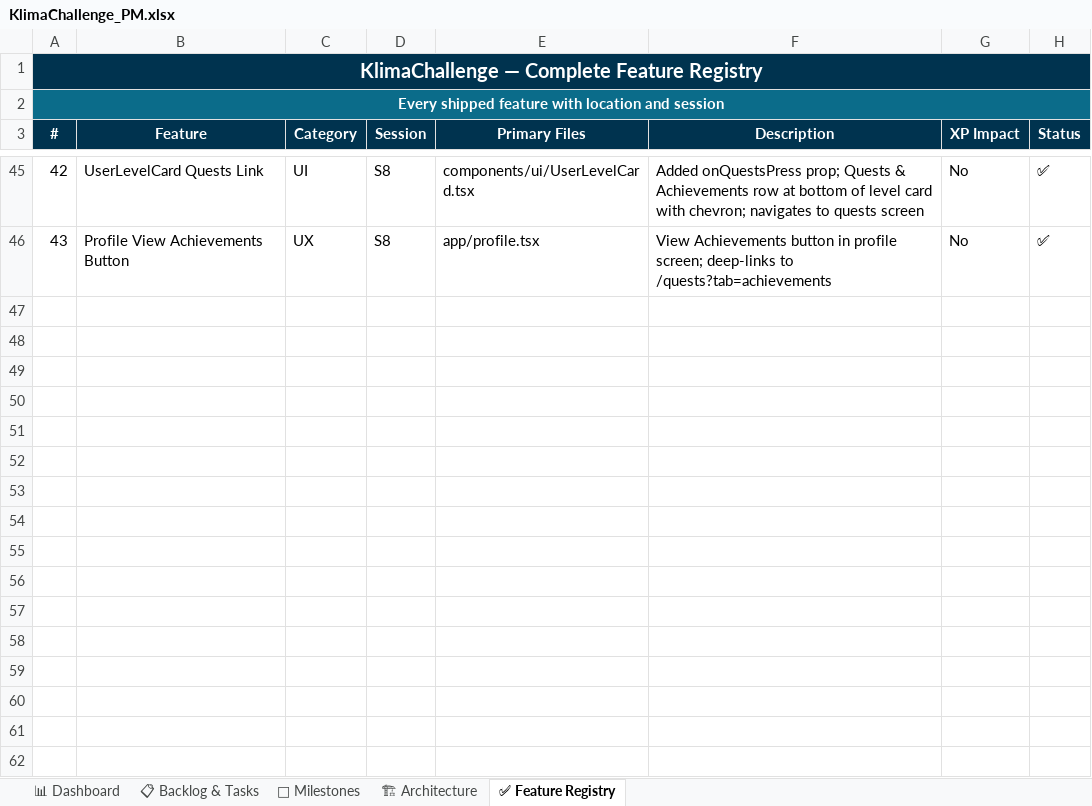
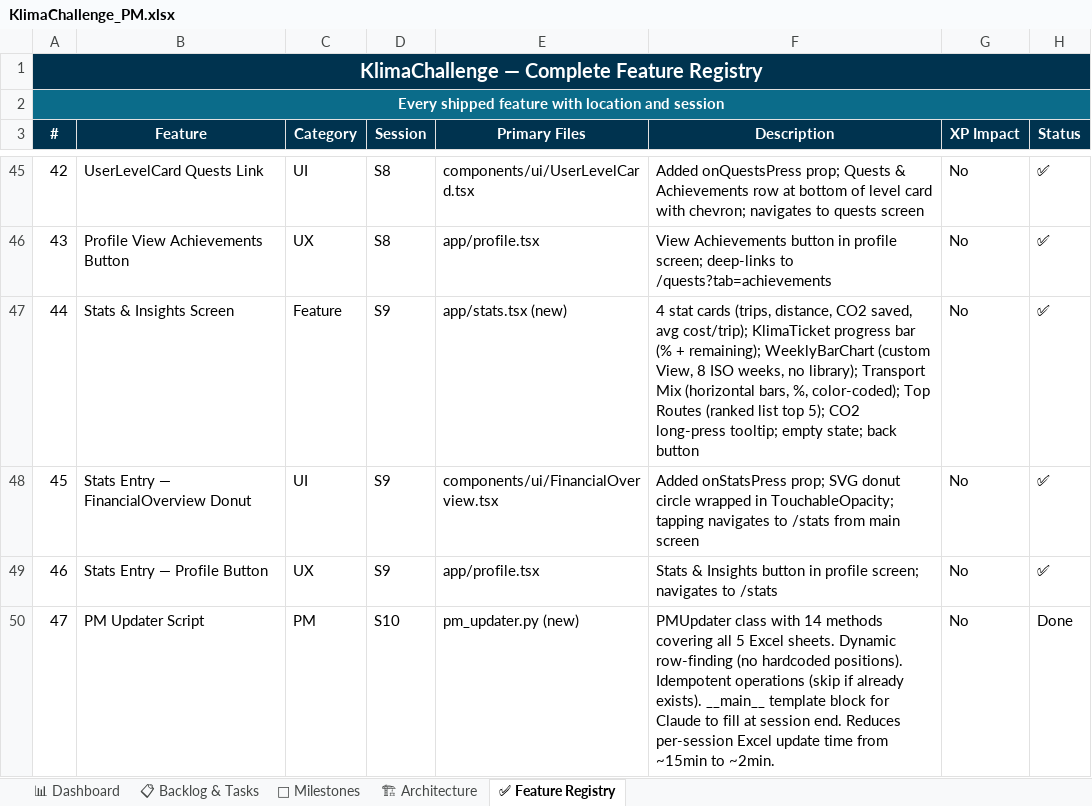
Before and after one commit to HereggerGabriel/KlimaChallenge, an Excel workbook: KlimaChallenge_PM.xlsx, sheet ✅ Feature Registry, drawn as a sheet; only a part is shown, gaps mark what is left out; values as stored, in another font and other column widths than the file's, no borders; the diff names each change by its address in the sheet, - before the commit and + after, or states it on an @@ line.

```diff
--- a/KlimaChallenge_PM.xlsx (sheet ✅ Feature Registry)
+++ b/KlimaChallenge_PM.xlsx (sheet ✅ Feature Registry)
+row 47: 44 | Stats & Insights Screen | Feature | S9 | app/stats.tsx (new) | 4 stat cards (trips, distance, CO2 saved, avg cost/trip); KlimaTicket progress bar (% + remaining); WeeklyBarChart (custom View, 8 ISO weeks, no library); Transport Mix (horizontal bars, %, color-coded); Top Routes (ranked list top 5); CO2 long-press tooltip; empty state; back button | No | ✅
+row 48: 45 | Stats Entry — FinancialOverview Donut | UI | S9 | components/ui/FinancialOverview.tsx | Added onStatsPress prop; SVG donut circle wrapped in TouchableOpacity; tapping navigates to /stats from main screen | No | ✅
+row 49: 46 | Stats Entry — Profile Button | UX | S9 | app/profile.tsx | Stats & Insights button in profile screen; navigates to /stats | No | ✅
+row 50: 47 | PM Updater Script | PM | S10 | pm_updater.py (new) | PMUpdater class with 14 methods covering all 5 Excel sheets. Dynamic row-finding (no hardcoded positions). Idempotent operations (skip if already exists). __main__ template block for Claude to fill at session end. Reduces per-session Excel update time from ~15min to ~2min. | No | Done
```
Also changed, not shown: sheet 📋 Backlog & Tasks, sheet 📊 Dashboard, sheet 🎯 Milestones, sheet 🏗 Architecture, 23 other files.
